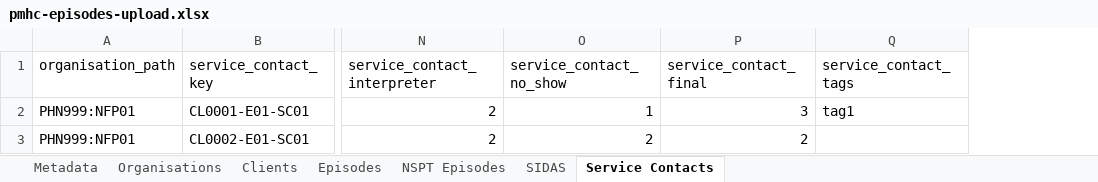
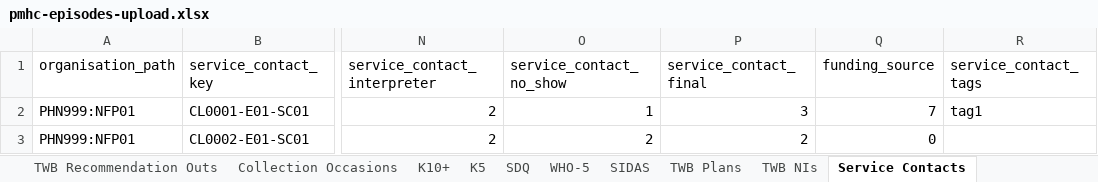
Before and after one commit to logicly-au/pmhc-mds-spec-wayback, an Excel workbook: data/_orig/pmhc-episodes-upload.xlsx, sheet Service Contacts, drawn as a sheet; only a part is shown, gaps mark what is left out; values as stored, in another font and other column widths than the file's, no borders; the diff names each change by its address in the sheet, - before the commit and + after, or states it on an @@ line.

```diff
--- a/data/_orig/pmhc-episodes-upload.xlsx (sheet Service Contacts)
+++ b/data/_orig/pmhc-episodes-upload.xlsx (sheet Service Contacts)
+sheet tab: TWB Recommendation Outs
+sheet tab: Collection Occasions
+sheet tab: K10+
+sheet tab: K5
+sheet tab: SDQ
+sheet tab: WHO-5
+sheet tab: TWB Plans
+sheet tab: TWB NIs
+column Q (funding_source), rows 2-3: 7 | 0
```
Also changed, not shown: sheet TWB Episodes, sheet SIDAS, sheet Metadata, sheet Episodes, other sheet tabs, 12 other files.
